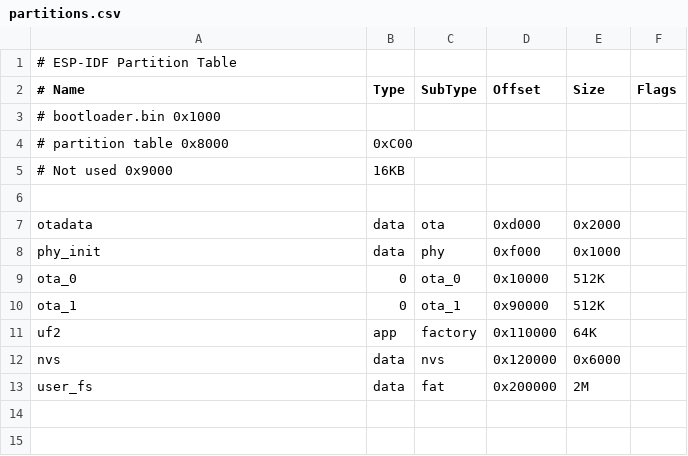
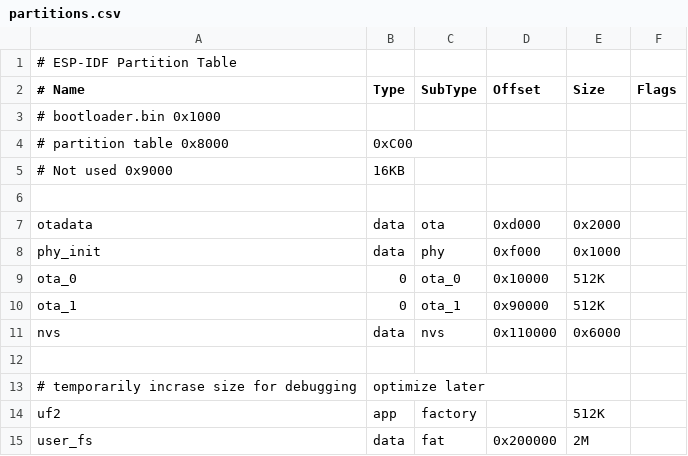
Before and after one commit to adafruit/tinyuf2, a CSV file: partitions.csv, drawn as a sheet.

Commit message:
temporarily increase size for uf2
optimize size later

```diff
--- a/partitions.csv
+++ b/partitions.csv
@@ -10,4 +10,6 @@ ota_0    , 0    , ota_0   ,  0x10000 , 512K   ,
 ota_1    , 0    , ota_1   ,  0x90000 , 512K   ,
-uf2      , app  , factory , 0x110000 , 64K    ,
-nvs      , data , nvs     , 0x120000 , 0x6000 ,
+nvs      , data , nvs     , 0x110000 , 0x6000 ,
+
+# temporarily incrase size for debugging, optimize later
+uf2      , app  , factory ,  , 512K   ,
 user_fs  , data , fat     , 0x200000 , 2M     ,
```
Also changed, not shown: 4 other files.
